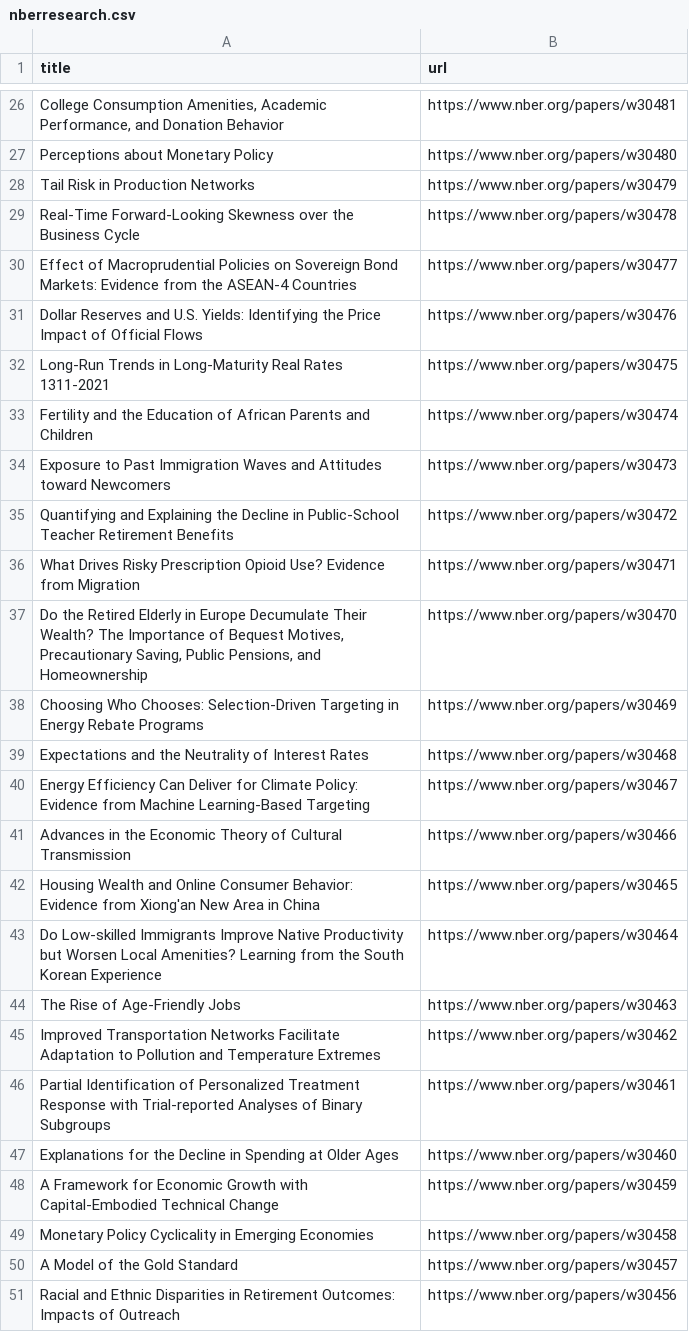
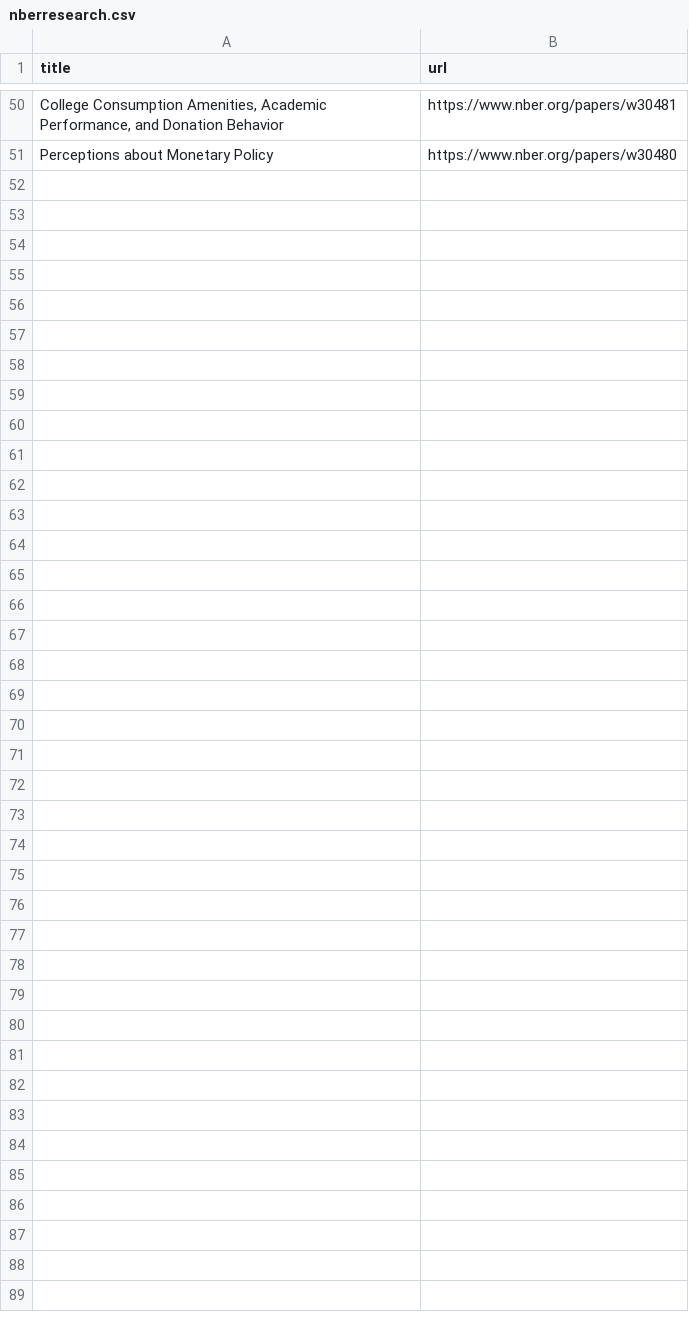
Before and after one commit to tengj98/NBER-auto-scraper, a CSV file: nberresearch.csv, drawn as a sheet; only a part is shown, gaps mark what is left out; removed rows and columns are numbered as before the commit, all else as after; the diff covers the shown part only; the diff names each change by its address in the sheet, - before the commit and + after, or states it on an @@ line.

```diff
--- a/nberresearch.csv
+++ b/nberresearch.csv
-row 28: Tail Risk in Production Networks | https://www.nber.org/papers/w30479
-row 29: Real-Time Forward-Looking Skewness over the Business Cycle | https://www.nber.org/papers/w30478
-row 30: Effect of Macroprudential Policies on Sovereign Bond Markets: Evidence from the ASEAN-4 Countries | https://www.nber.org/papers/w30477
-row 31: Dollar Reserves and U.S. Yields: Identifying the Price Impact of Official Flows | https://www.nber.org/papers/w30476
-row 32: Long-Run Trends in Long-Maturity Real Rates 1311-2021 | https://www.nber.org/papers/w30475
-row 33: Fertility and the Education of African Parents and Children | https://www.nber.org/papers/w30474
-row 34: Exposure to Past Immigration Waves and Attitudes toward Newcomers | https://www.nber.org/papers/w30473
-row 35: Quantifying and Explaining the Decline in Public-School Teacher Retirement Benefits | https://www.nber.org/papers/w30472
-row 36: What Drives Risky Prescription Opioid Use? Evidence from Migration | https://www.nber.org/papers/w30471
-row 37: Do the Retired Elderly in Europe Decumulate Their Wealth? The Importance of Bequest Motives, Precautionary Saving, Public Pensions, and Homeownership | https://www.nber.org/papers/w30470
-row 38: Choosing Who Chooses: Selection-Driven Targeting in Energy Rebate Programs | https://www.nber.org/papers/w30469
-row 39: Expectations and the Neutrality of Interest Rates | https://www.nber.org/papers/w30468
-row 40: Energy Efficiency Can Deliver for Climate Policy: Evidence from Machine Learning-Based Targeting | https://www.nber.org/papers/w30467
-row 41: Advances in the Economic Theory of Cultural Transmission | https://www.nber.org/papers/w30466
-row 42: Housing Wealth and Online Consumer Behavior: Evidence from Xiong'an New Area in China | https://www.nber.org/papers/w30465
-row 43: Do Low-skilled Immigrants Improve Native Productivity but Worsen Local Amenities? Learning from the South Korean Experience | https://www.nber.org/papers/w30464
-row 44: The Rise of Age-Friendly Jobs | https://www.nber.org/papers/w30463
-row 45: Improved Transportation Networks Facilitate Adaptation to Pollution and Temperature Extremes | https://www.nber.org/papers/w30462
-row 46: Partial Identification of Personalized Treatment Response with Trial-reported Analyses of Binary Subgroups | https://www.nber.org/papers/w30461
-row 47: Explanations for the Decline in Spending at Older Ages | https://www.nber.org/papers/w30460
-row 48: A Framework for Economic Growth with Capital-Embodied Technical Change | https://www.nber.org/papers/w30459
-row 49: Monetary Policy Cyclicality in Emerging Economies | https://www.nber.org/papers/w30458
-row 50: A Model of the Gold Standard | https://www.nber.org/papers/w30457
-row 51: Racial and Ethnic Disparities in Retirement Outcomes: Impacts of Outreach | https://www.nber.org/papers/w30456
```
Also changed, not shown: 24 added rows elsewhere in this file.
